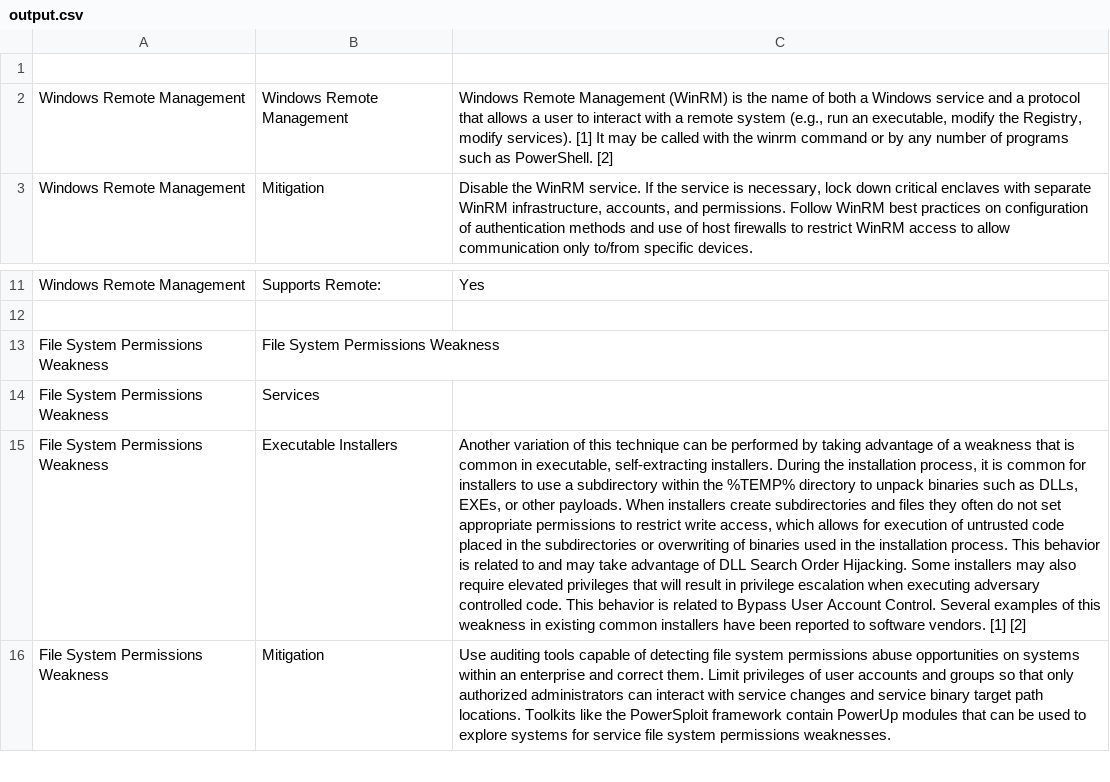
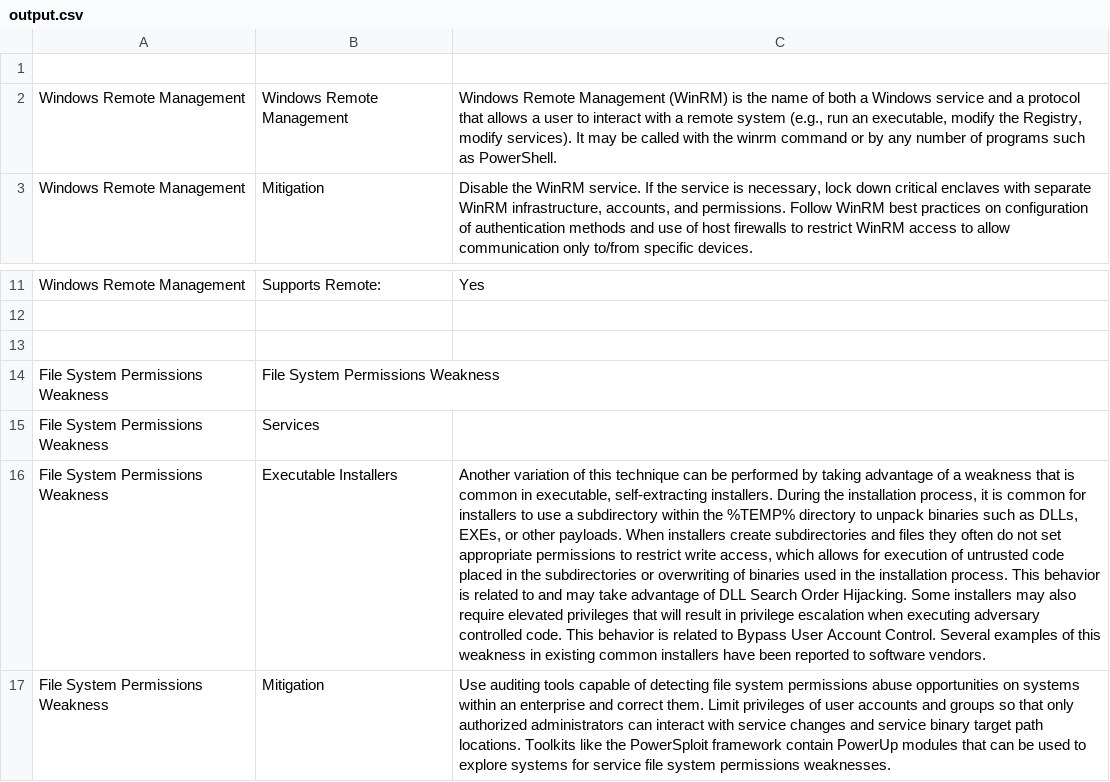
Before and after one commit to muke101/mitre-attack-scraper, a CSV file: output.csv, drawn as a sheet; only a part is shown, gaps mark what is left out; addresses are those after the commit; the diff names each change by its address in the sheet, - before the commit and + after, or states it on an @@ line.

```diff
--- a/output.csv
+++ b/output.csv
-C2: …modify services). [1] It may be called with the winrm command or by any number of programs such as PowerShell. [2]
+C2: …modify services). It may be called with the winrm command or by any number of programs such as PowerShell.
+row 13: (empty)
-C16: …software vendors. [1] [2]
+C16: …software vendors.
```
Also changed, not shown: 2 other files.
